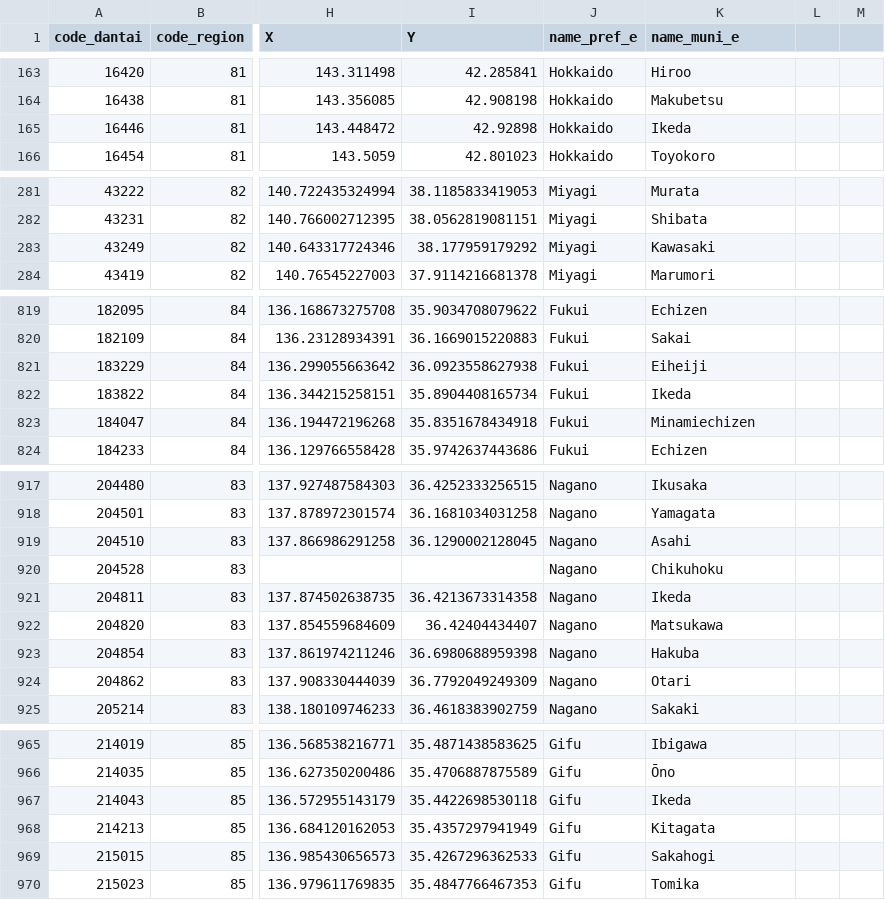
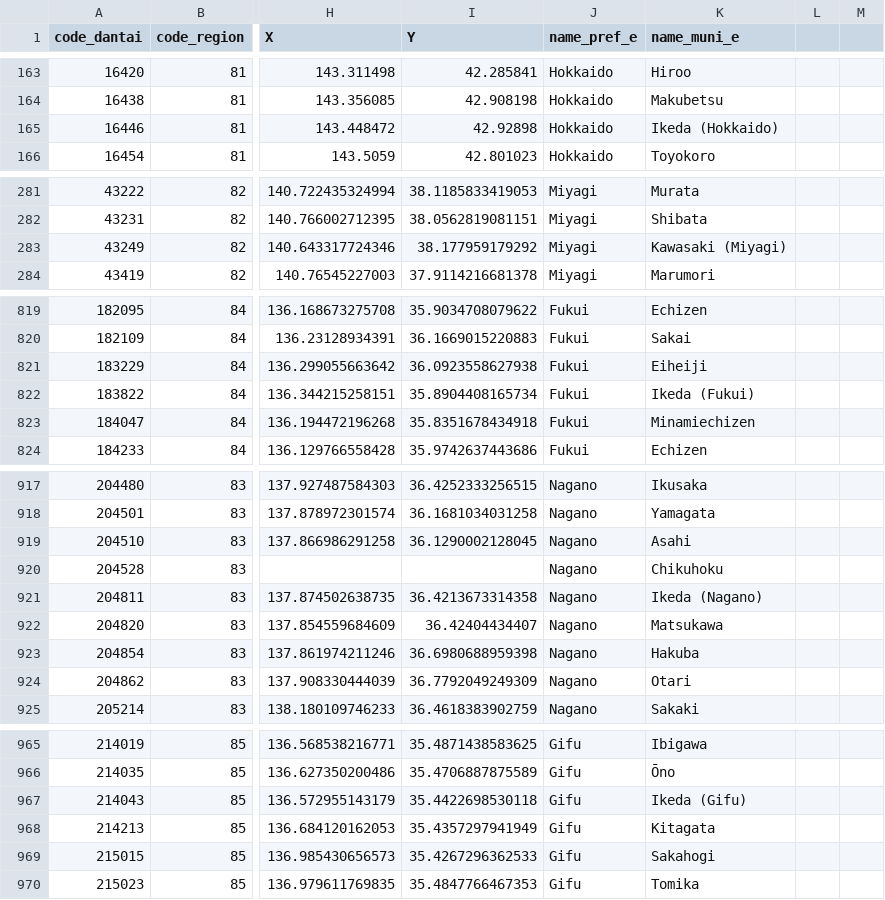
Before and after one commit to babayoshihiko/jpdata, a CSV file: csv/code_pref_muni.csv, drawn as a sheet; only a part is shown, gaps mark what is left out; the diff covers the shown part only; the diff names each change by its address in the sheet, - before the commit and + after, or states it on an @@ line.

Commit message:
Kawasaki, Ikeda

```diff
--- a/csv/code_pref_muni.csv
+++ b/csv/code_pref_muni.csv
-K165 (name_muni_e): Ikeda
+K165 (name_muni_e): Ikeda (Hokkaido)
-K283 (name_muni_e): Kawasaki
+K283 (name_muni_e): Kawasaki (Miyagi)
-K822 (name_muni_e): Ikeda
+K822 (name_muni_e): Ikeda (Fukui)
-K921 (name_muni_e): Ikeda
+K921 (name_muni_e): Ikeda (Nagano)
-K967 (name_muni_e): Ikeda
+K967 (name_muni_e): Ikeda (Gifu)
```
Also changed, not shown: 1 edited cell elsewhere in this file, csv/muni_mesh1.csv.
